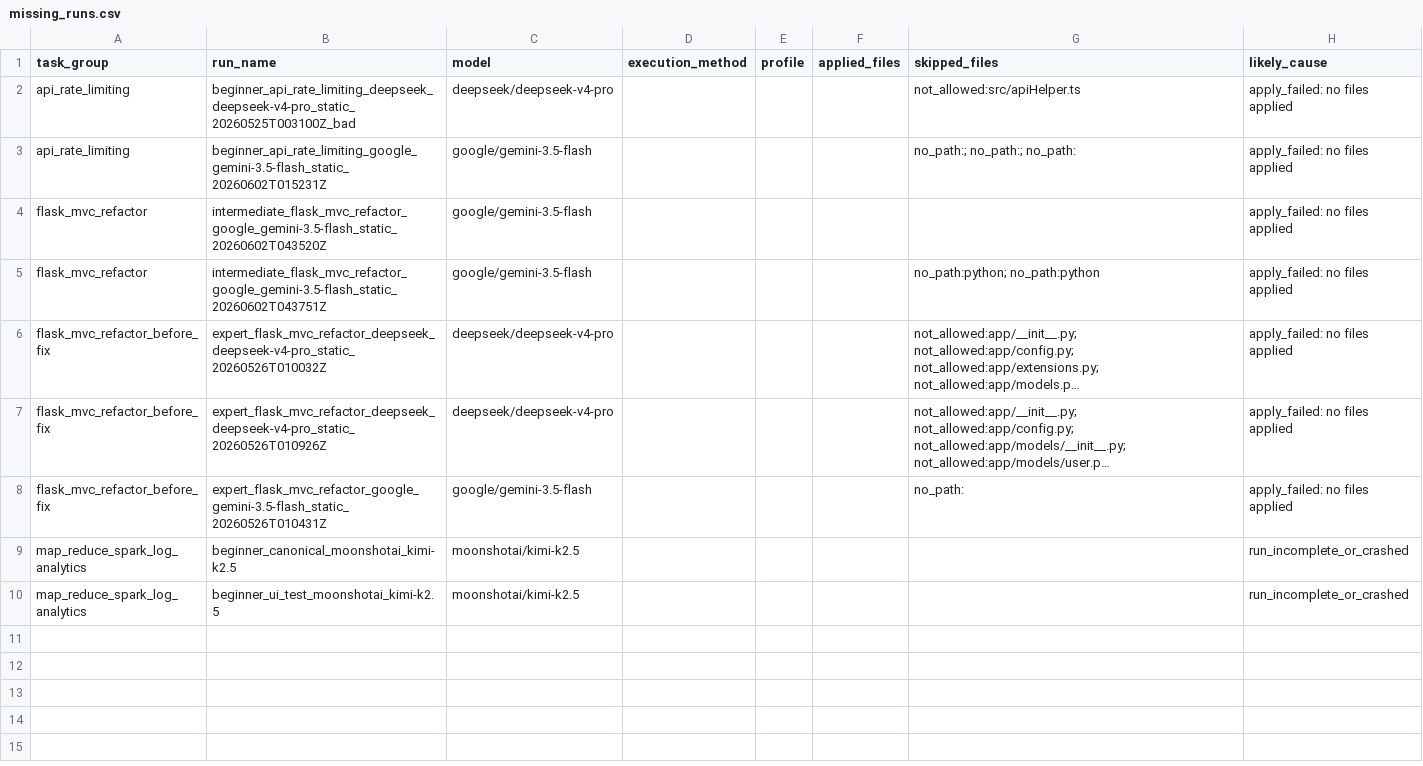
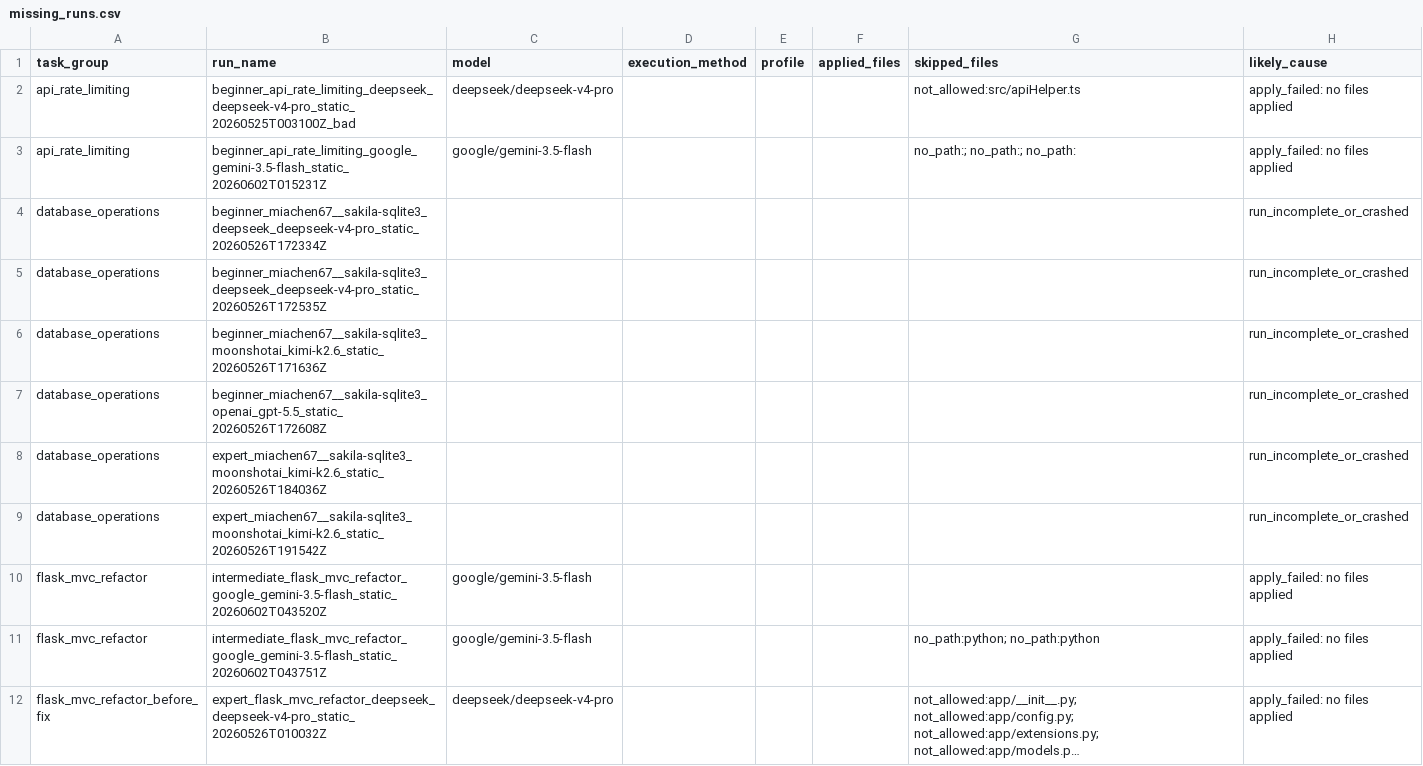
Before and after one commit to SamvritSrinath/agentTaxonomy, a CSV file: reports/missing_runs.csv, drawn as a sheet; only a part is shown; the shorter side is filled out with more unchanged rows; long unchanged cells end in ….

Commit message:
add new report csvs

```diff
--- a/reports/missing_runs.csv
+++ b/reports/missing_runs.csv
@@ -3,2 +3,8 @@ api_rate_limiting,beginner_api_rate_limiting_deepseek_deepseek-v4-pro_static_202
 api_rate_limiting,beginner_api_rate_limiting_google_gemini-3.5-flash_static_20260602T015231Z,google/gemini-3.5-flash,,,,no_path:; no_path:; no_path:,apply_failed: no files applied
+database_operations,beginner_miachen67__sakila-sqlite3_deepseek_deepseek-v4-pro_static_20260526T172334Z,,,,,,run_incomplete_or_crashed
+database_operations,beginner_miachen67__sakila-sqlite3_deepseek_deepseek-v4-pro_static_20260526T172535Z,,,,,,run_incomplete_or_crashed
+database_operations,beginner_miachen67__sakila-sqlite3_moonshotai_kimi-k2.6_static_20260526T171636Z,,,,,,run_incomplete_or_crashed
+database_operations,beginner_miachen67__sakila-sqlite3_openai_gpt-5.5_static_20260526T172608Z,,,,,,run_incomplete_or_crashed
+database_operations,expert_miachen67__sakila-sqlite3_moonshotai_kimi-k2.6_static_20260526T184036Z,,,,,,run_incomplete_or_crashed
+database_operations,expert_miachen67__sakila-sqlite3_moonshotai_kimi-k2.6_static_20260526T191542Z,,,,,,run_incomplete_or_crashed
 flask_mvc_refactor,intermediate_flask_mvc_refactor_google_gemini-3.5-flash_static_20260602T043520Z,google/gemini-3.5-flash,,,,,apply_failed: no files applied
```
Also changed, not shown: 2 other files.
